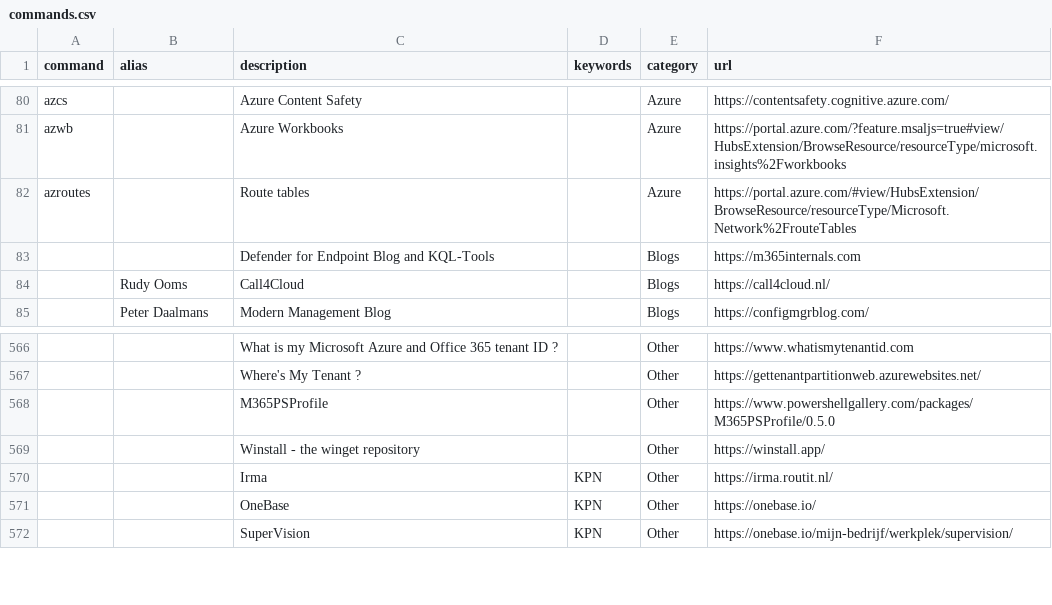
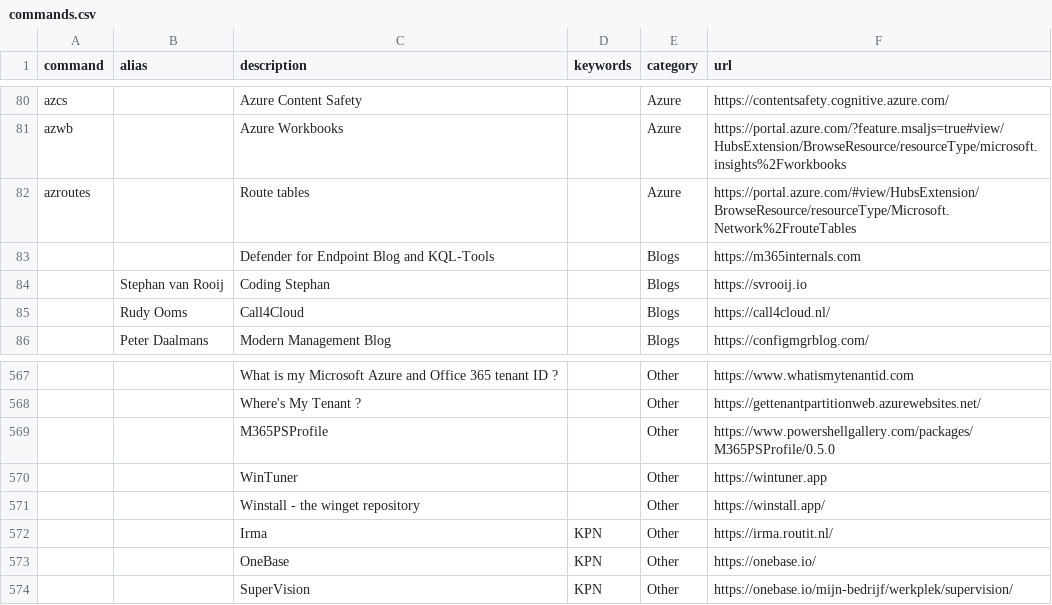
Before and after one commit to modernnerdplace/nerd.ms, a CSV file: config/commands.csv, drawn as a sheet; only a part is shown, gaps mark what is left out; the diff names each change by its address in the sheet, - before the commit and + after, or states it on an @@ line.

Commit message:
added WinTuner & Stephan Coding blog

```diff
--- a/config/commands.csv
+++ b/config/commands.csv
+row 84:  | Stephan van Rooij | Coding Stephan |  | Blogs | https://svrooij.io
+row 570:  |  | WinTuner |  | Other | https://wintuner.app
```
